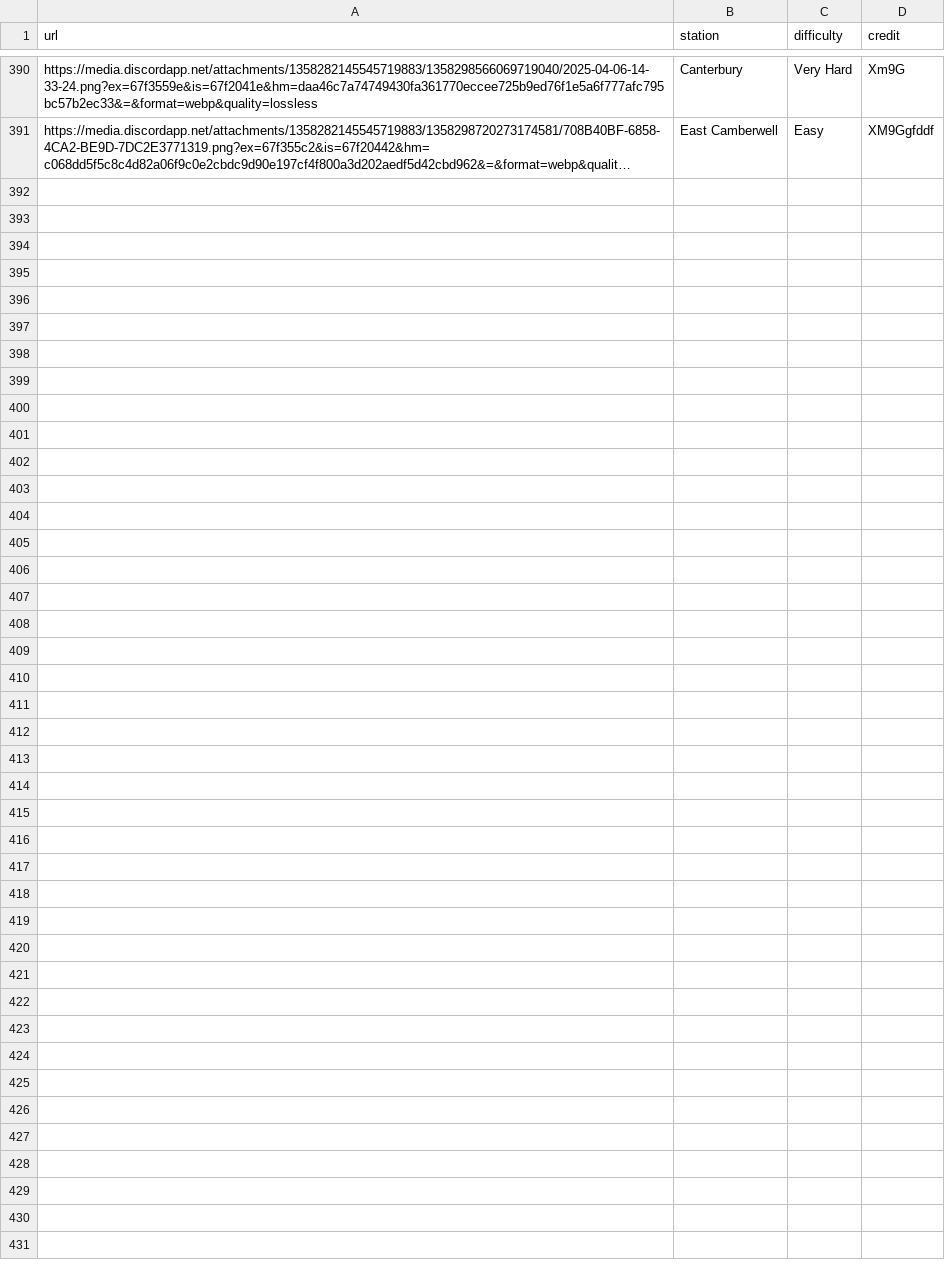
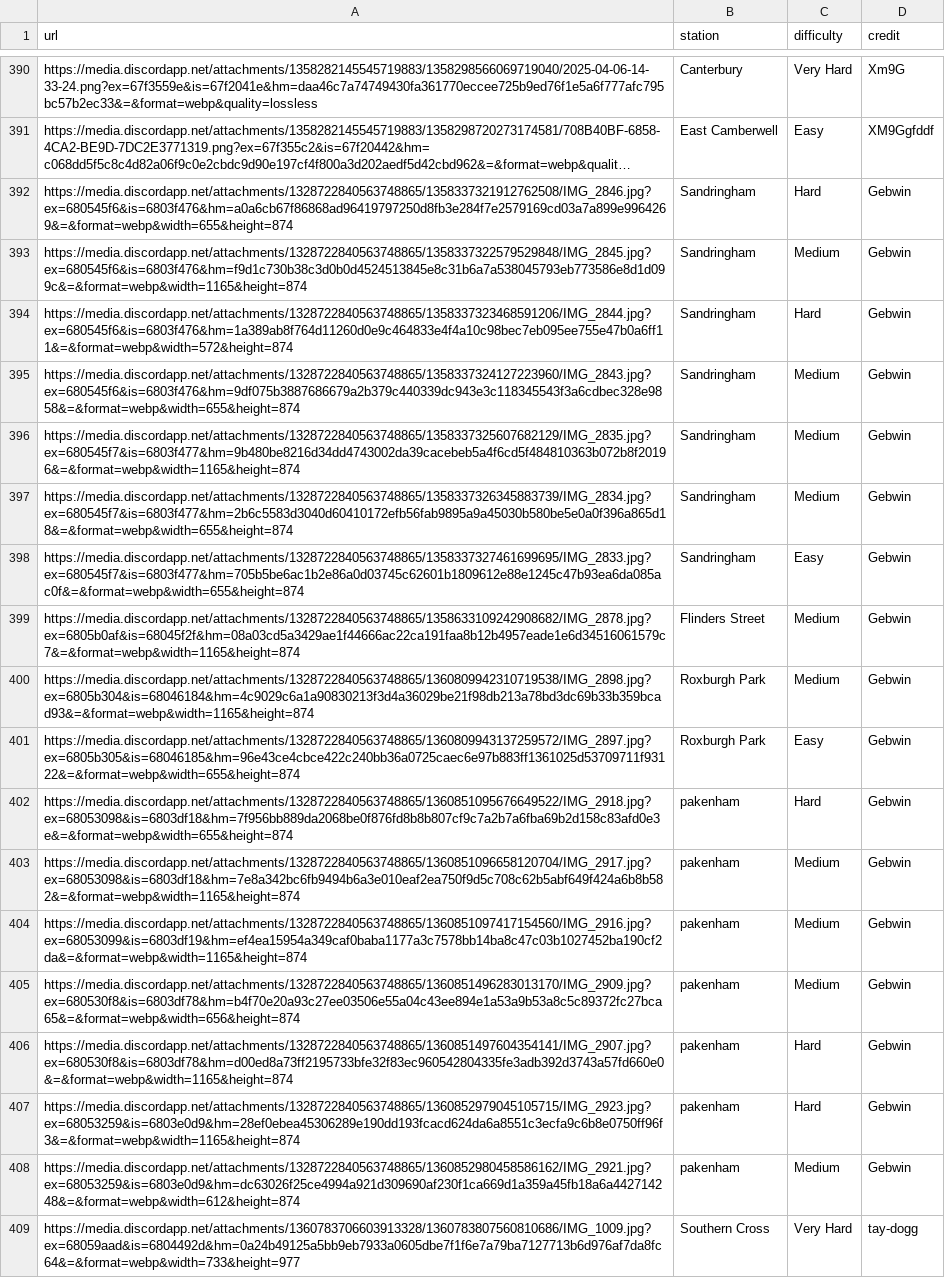
Before and after one commit to XM9G/railway-photos, a CSV file: botgames/guesser.csv, drawn as a sheet; only a part is shown, gaps mark what is left out; long unchanged cells end in …; the diff names each change by its address in the sheet, - before the commit and + after, or states it on an @@ line.

Commit message:
new guesser images

```diff
--- a/botgames/guesser.csv
+++ b/botgames/guesser.csv
+row 392: https://media.discordapp.net/attachments/1328722840563748865/1358337321912762508/IMG_2846.jpg?ex=680545f6&is=6803f476&hm=a0a6cb67f86868ad96419797250d8fb3e284f7e2579169cd03a7a899e9964269&=&format=webp&width=655&height=874 | Sandringham | Hard | Gebwin
+row 393: https://media.discordapp.net/attachments/1328722840563748865/1358337322579529848/IMG_2845.jpg?ex=680545f6&is=6803f476&hm=f9d1c730b38c3d0b0d4524513845e8c31b6a7a538045793eb773586e8d1d099c&=&format=webp&width=1165&height=874 | Sandringham | Medium | Gebwin
+row 394: https://media.discordapp.net/attachments/1328722840563748865/1358337323468591206/IMG_2844.jpg?ex=680545f6&is=6803f476&hm=1a389ab8f764d11260d0e9c464833e4f4a10c98bec7eb095ee755e47b0a6ff11&=&format=webp&width=572&height=874 | Sandringham | Hard | Gebwin
+row 395: https://media.discordapp.net/attachments/1328722840563748865/1358337324127223960/IMG_2843.jpg?ex=680545f6&is=6803f476&hm=9df075b3887686679a2b379c440339dc943e3c118345543f3a6cdbec328e9858&=&format=webp&width=655&height=874 | Sandringham | Medium | Gebwin
+row 396: https://media.discordapp.net/attachments/1328722840563748865/1358337325607682129/IMG_2835.jpg?ex=680545f7&is=6803f477&hm=9b480be8216d34dd4743002da39cacebeb5a4f6cd5f484810363b072b8f20196&=&format=webp&width=1165&height=874 | Sandringham | Medium | Gebwin
+row 397: https://media.discordapp.net/attachments/1328722840563748865/1358337326345883739/IMG_2834.jpg?ex=680545f7&is=6803f477&hm=2b6c5583d3040d60410172efb56fab9895a9a45030b580be5e0a0f396a865d18&=&format=webp&width=655&height=874 | Sandringham | Medium | Gebwin
+row 398: https://media.discordapp.net/attachments/1328722840563748865/1358337327461699695/IMG_2833.jpg?ex=680545f7&is=6803f477&hm=705b5be6ac1b2e86a0d03745c62601b1809612e88e1245c47b93ea6da085ac0f&=&format=webp&width=655&height=874 | Sandringham | Easy | Gebwin
+row 399: https://media.discordapp.net/attachments/1328722840563748865/1358633109242908682/IMG_2878.jpg?ex=6805b0af&is=68045f2f&hm=08a03cd5a3429ae1f44666ac22ca191faa8b12b4957eade1e6d34516061579c7&=&format=webp&width=1165&height=874 | Flinders Street | Medium | Gebwin
+row 400: https://media.discordapp.net/attachments/1328722840563748865/1360809942310719538/IMG_2898.jpg?ex=6805b304&is=68046184&hm=4c9029c6a1a90830213f3d4a36029be21f98db213a78bd3dc69b33b359bcad93&=&format=webp&width=1165&height=874 | Roxburgh Park | Medium | Gebwin
+row 401: https://media.discordapp.net/attachments/1328722840563748865/1360809943137259572/IMG_2897.jpg?ex=6805b305&is=68046185&hm=96e43ce4cbce422c240bb36a0725caec6e97b883ff1361025d53709711f93122&=&format=webp&width=655&height=874 | Roxburgh Park | Easy | Gebwin
+row 402: https://media.discordapp.net/attachments/1328722840563748865/1360851095676649522/IMG_2918.jpg?ex=68053098&is=6803df18&hm=7f956bb889da2068be0f876fd8b8b807cf9c7a2b7a6fba69b2d158c83afd0e3e&=&format=webp&width=655&height=874 | pakenham | Hard | Gebwin
+row 403: https://media.discordapp.net/attachments/1328722840563748865/1360851096658120704/IMG_2917.jpg?ex=68053098&is=6803df18&hm=7e8a342bc6fb9494b6a3e010eaf2ea750f9d5c708c62b5abf649f424a6b8b582&=&format=webp&width=1165&height=874 | pakenham | Medium | Gebwin
+row 404: https://media.discordapp.net/attachments/1328722840563748865/1360851097417154560/IMG_2916.jpg?ex=68053099&is=6803df19&hm=ef4ea15954a349caf0baba1177a3c7578bb14ba8c47c03b1027452ba190cf2da&=&format=webp&width=1165&height=874 | pakenham | Medium | Gebwin
+row 405: https://media.discordapp.net/attachments/1328722840563748865/1360851496283013170/IMG_2909.jpg?ex=680530f8&is=6803df78&hm=b4f70e20a93c27ee03506e55a04c43ee894e1a53a9b53a8c5c89372fc27bca65&=&format=webp&width=656&height=874 | pakenham | Medium | Gebwin
+row 406: https://media.discordapp.net/attachments/1328722840563748865/1360851497604354141/IMG_2907.jpg?ex=680530f8&is=6803df78&hm=d00ed8a73ff2195733bfe32f83ec960542804335fe3adb392d3743a57fd660e0&=&format=webp&width=1165&height=874 | pakenham | Hard | Gebwin
+row 407: https://media.discordapp.net/attachments/1328722840563748865/1360852979045105715/IMG_2923.jpg?ex=68053259&is=6803e0d9&hm=28ef0ebea45306289e190dd193fcacd624da6a8551c3ecfa9c6b8e0750ff96f3&=&format=webp&width=1165&height=874 | pakenham | Hard | Gebwin
+row 408: https://media.discordapp.net/attachments/1328722840563748865/1360852980458586162/IMG_2921.jpg?ex=68053259&is=6803e0d9&hm=dc63026f25ce4994a921d309690af230f1ca669d1a359a45fb18a6a442714248&=&format=webp&width=612&height=874 | pakenham | Medium | Gebwin
+row 409: https://media.discordapp.net/attachments/1360783706603913328/1360783807560810686/IMG_1009.jpg?ex=68059aad&is=6804492d&hm=0a24b49125a5bb9eb7933a0605dbe7f1f6e7a79ba7127713b6d976af7da8fc64&=&format=webp&width=733&height=977 | Southern Cross | Very Hard | tay-dogg
```
Also changed, not shown: botgames/ultrahard.csv.
